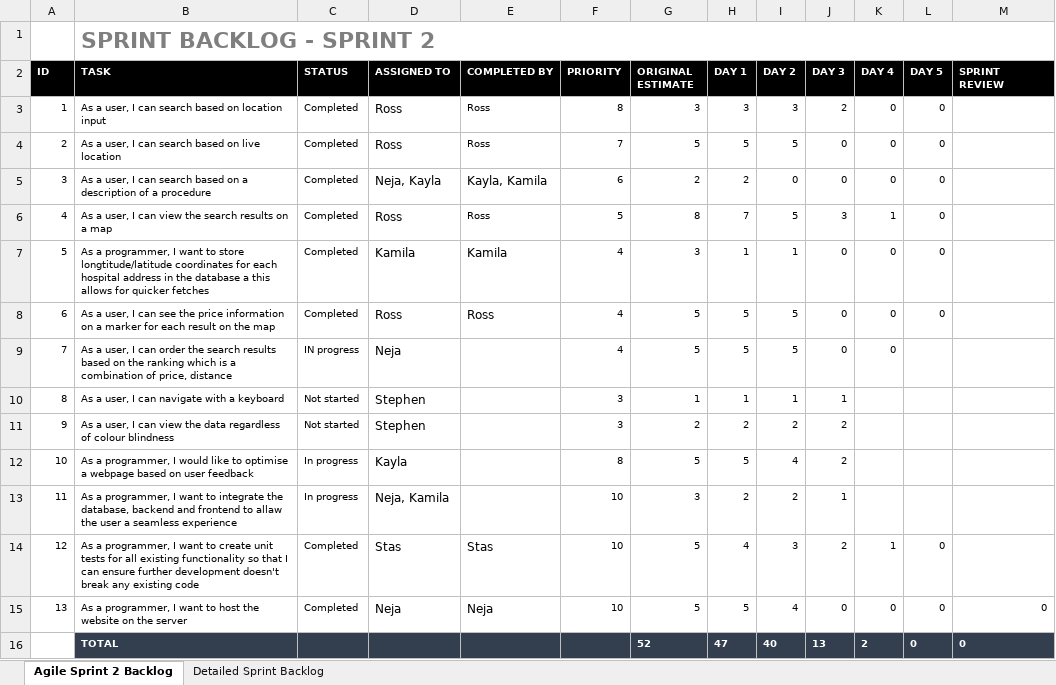
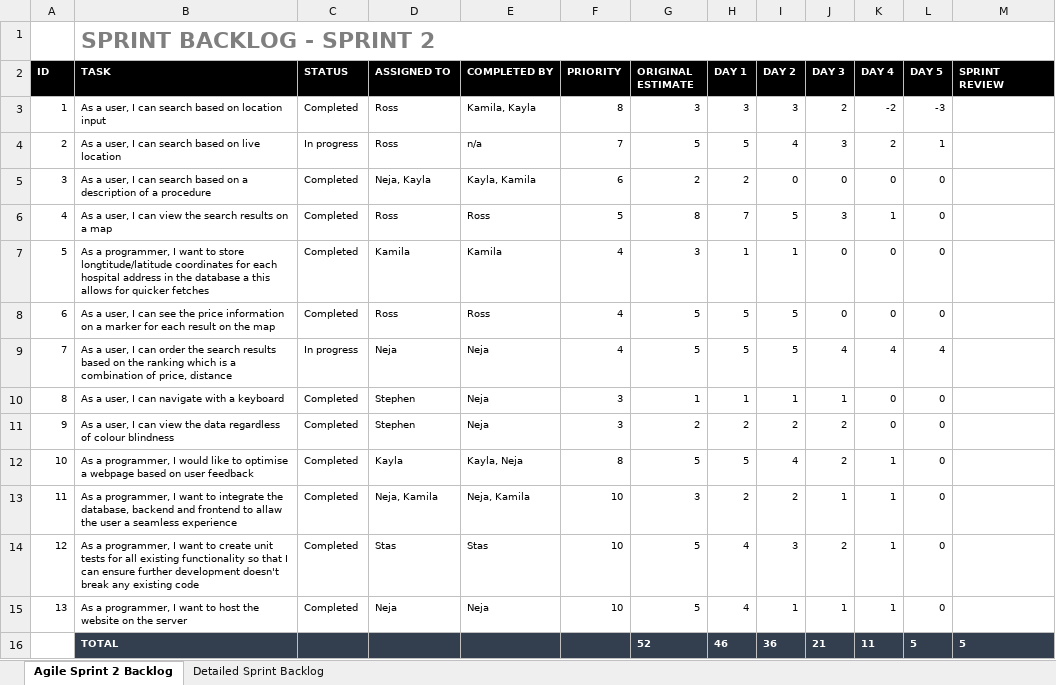
Before and after one commit to RossMitchell1999/Agile_Development_Project1, an Excel workbook: Sprint 2/Sprint_Backlog/Sprint 2 Backlog.xlsx, sheet Agile Sprint 2 Backlog, drawn as a sheet; values as stored, in another font and other column widths than the file's, no borders; charts and pictures not drawn; removed rows and columns are numbered as before the commit, all else as after; the diff names each change by its address in the sheet, - before the commit and + after, or states it on an @@ line.

Commit message:
Sprint 2 Backlog completed

```diff
--- a/Sprint 2/Sprint_Backlog/Sprint 2 Backlog.xlsx (sheet Agile Sprint 2 Backlog)
+++ b/Sprint 2/Sprint_Backlog/Sprint 2 Backlog.xlsx (sheet Agile Sprint 2 Backlog)
@@ D3:D4 text size: smaller @@
-E3 (COMPLETED BY): Ross
+E3 (COMPLETED BY): Kamila, Kayla
-K3 (DAY 4): 0
+K3 (DAY 4): -2
-L3 (DAY 5): 0
+L3 (DAY 5): -3
-C4 (STATUS): Completed
+C4 (STATUS): In progress
-E4 (COMPLETED BY): Ross
+E4 (COMPLETED BY): n/a
-I4 (DAY 2): 5
+I4 (DAY 2): 4
-J4 (DAY 3): 0
+J4 (DAY 3): 3
-K4 (DAY 4): 0
+K4 (DAY 4): 2
-L4 (DAY 5): 0
+L4 (DAY 5): 1
@@ D5:E5 text size: smaller @@
@@ D6 text size: smaller @@
@@ D7:E8 text size: smaller @@
-C9 (STATUS): IN progress
+C9 (STATUS): In progress
@@ D9:D13 text size: smaller @@
-E9:E11 (COMPLETED BY): (empty)
+E9:E11 (COMPLETED BY): Neja
-J9 (DAY 3): 0
+J9 (DAY 3): 4
-K9 (DAY 4): 0
+K9 (DAY 4): 4
-L9 (DAY 5): (empty)
+L9 (DAY 5): 4
-C10:C11 (STATUS): Not started
+C10:C11 (STATUS): Completed
-K10:K11 (DAY 4): (empty)
+K10:K11 (DAY 4): 0
-L10:L13 (DAY 5): (empty)
+L10:L13 (DAY 5): 0
-C12:C13 (STATUS): In progress
+C12:C13 (STATUS): Completed
-E12 (COMPLETED BY): (empty)
+E12 (COMPLETED BY): Kayla, Neja
-K12:K13 (DAY 4): (empty)
+K12:K13 (DAY 4): 1
-E13 (COMPLETED BY): (empty)
+E13 (COMPLETED BY): Neja, Kamila
@@ D14:E15 text size: smaller @@
-H15 (DAY 1): 5
+H15 (DAY 1): 4
-I15 (DAY 2): 4
+I15 (DAY 2): 1
-J15 (DAY 3): 0
+J15 (DAY 3): 1
-K15 (DAY 4): 0
+K15 (DAY 4): 1
-M15 (SPRINT REVIEW): 0
+M15 (SPRINT REVIEW): (empty)
-row 16:  | TOTAL |  |  |  |  | 52 | 47 | 40 | 13 | 2 | 0 | 0
+row 16:  | TOTAL |  |  |  |  | 52 | 46 | 36 | 21 | 11 | 5 | 5
```
Also changed, not shown: sheet Detailed Sprint Backlog, formulas that keep their value, charts or pictures.
